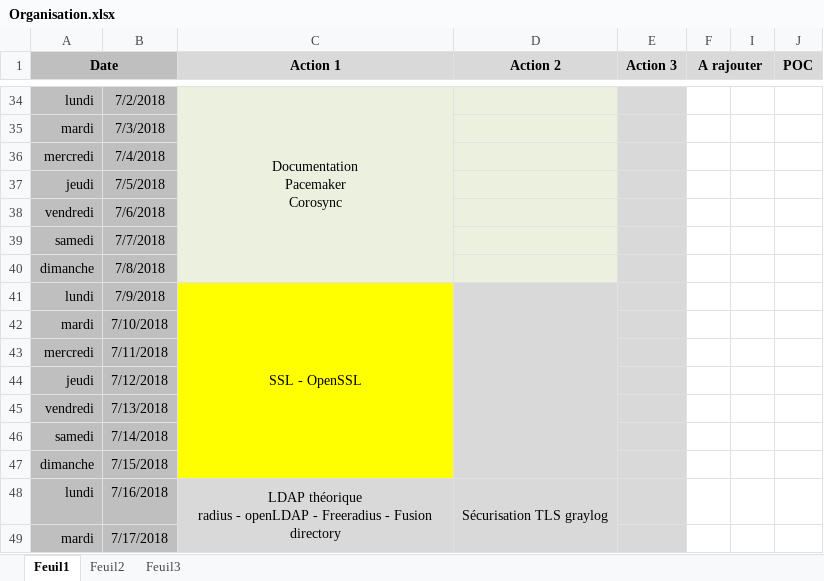
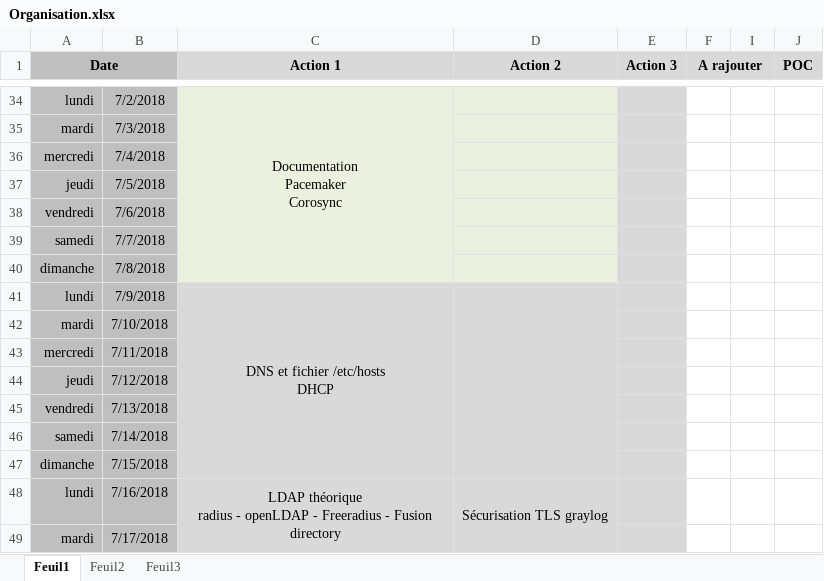
Before and after one commit to bruno-bettuzzi/Repo, an Excel workbook: Organisation.xlsx, sheet Feuil1, drawn as a sheet; only a part is shown, gaps mark what is left out; values as stored, in another font and other column widths than the file's, no borders; ↵ is a line break in a cell; the diff covers the shown part only; the diff names each change by its address in the sheet, - before the commit and + after, or states it on an @@ line.

```diff
--- a/Organisation.xlsx (sheet Feuil1)
+++ b/Organisation.xlsx (sheet Feuil1)
-C41 (Action 1): SSL - OpenSSL
+C41 (Action 1): DNS et fichier /etc/hosts ↵ DHCP
-C41:C47 fill: #FFFF00
+C41:C47 fill: #D9D9D9
```
Also changed, not shown: 1 added row, 9 edited cells and cell formats elsewhere in this sheet, Mise_a_niveau_annuelle.xlsx, 22 other files.
